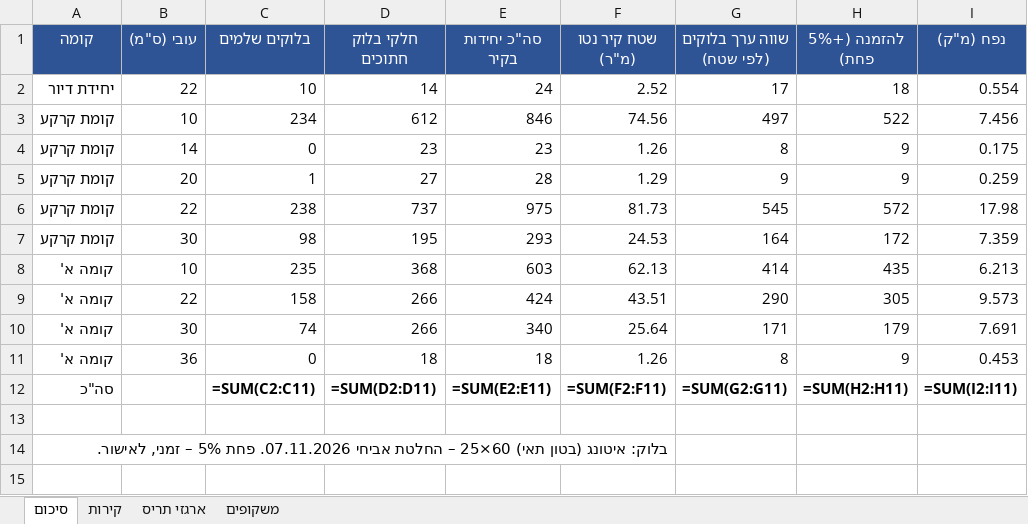
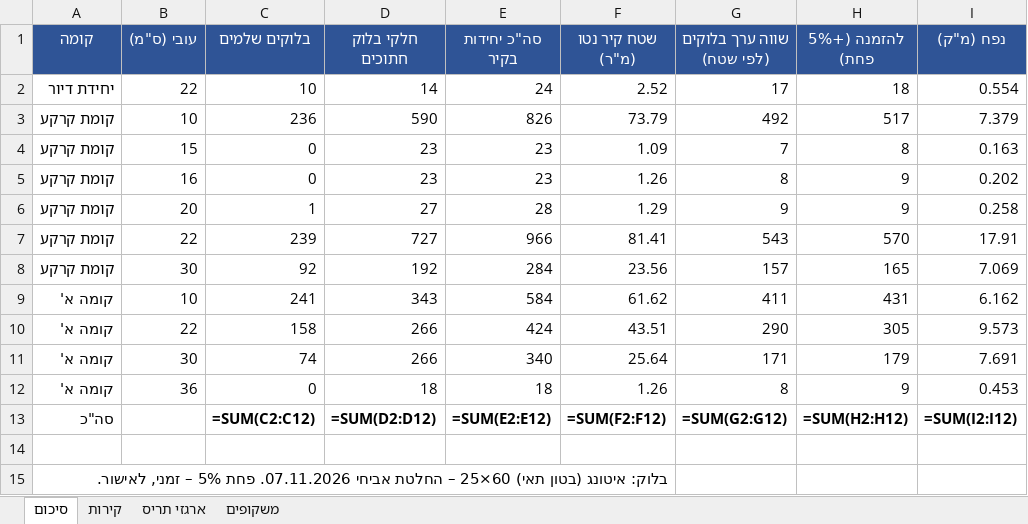
Before and after one commit to 123avihai-collab/House-3d, an Excel workbook: docs/quantities/blocks-quantities.xlsx, sheet סיכום, drawn as a sheet; values as stored, in another font and other column widths than the file's, no borders; formulas without a stored value are shown as written; removed rows and columns are numbered as before the commit, all else as after; the diff names each change by its address in the sheet, - before the commit and + after, or states it on an @@ line.

```diff
--- a/docs/quantities/blocks-quantities.xlsx (sheet סיכום)
+++ b/docs/quantities/blocks-quantities.xlsx (sheet סיכום)
-row 3: קומת קרקע | 10 | 234 | 612 | 846 | 74.56 | 497 | 522 | 7.456
+row 3: קומת קרקע | 10 | 236 | 590 | 826 | 73.79 | 492 | 517 | 7.379
+row 4: קומת קרקע | 15 | 0 | 23 | 23 | 1.09 | 7 | 8 | 0.163
-B5 (עובי (ס"מ)): 14
+B5 (עובי (ס"מ)): 16
-I5 (נפח (מ"ק)): 0.175
+I5 (נפח (מ"ק)): 0.202
-I6 (נפח (מ"ק)): 0.259
+I6 (נפח (מ"ק)): 0.258
-row 6: קומת קרקע | 22 | 238 | 737 | 975 | 81.73 | 545 | 572 | 17.98
-row 7: קומת קרקע | 30 | 98 | 195 | 293 | 24.53 | 164 | 172 | 7.359
-row 8: קומה א' | 10 | 235 | 368 | 603 | 62.13 | 414 | 435 | 6.213
+row 7: קומת קרקע | 22 | 239 | 727 | 966 | 81.41 | 543 | 570 | 17.91
+row 8: קומת קרקע | 30 | 92 | 192 | 284 | 23.56 | 157 | 165 | 7.069
+row 9: קומה א' | 10 | 241 | 343 | 584 | 61.62 | 411 | 431 | 6.162
-C13 (בלוקים שלמים): =SUM(C2:C11)
+C13 (בלוקים שלמים): =SUM(C2:C12)
-D13 (חלקי בלוק חתוכים): =SUM(D2:D11)
+D13 (חלקי בלוק חתוכים): =SUM(D2:D12)
-E13 (סה"כ יחידות בקיר): =SUM(E2:E11)
+E13 (סה"כ יחידות בקיר): =SUM(E2:E12)
-F13 (שטח קיר נטו (מ"ר)): =SUM(F2:F11)
+F13 (שטח קיר נטו (מ"ר)): =SUM(F2:F12)
-G13 (שווה ערך בלוקים (לפי שטח)): =SUM(G2:G11)
+G13 (שווה ערך בלוקים (לפי שטח)): =SUM(G2:G12)
-H13 (להזמנה (+5% פחת)): =SUM(H2:H11)
+H13 (להזמנה (+5% פחת)): =SUM(H2:H12)
-I13 (נפח (מ"ק)): =SUM(I2:I11)
+I13 (נפח (מ"ק)): =SUM(I2:I12)
```
Also changed, not shown: sheet קירות, sheet משקופים, sheet ארגזי תריס, 11 other files.
